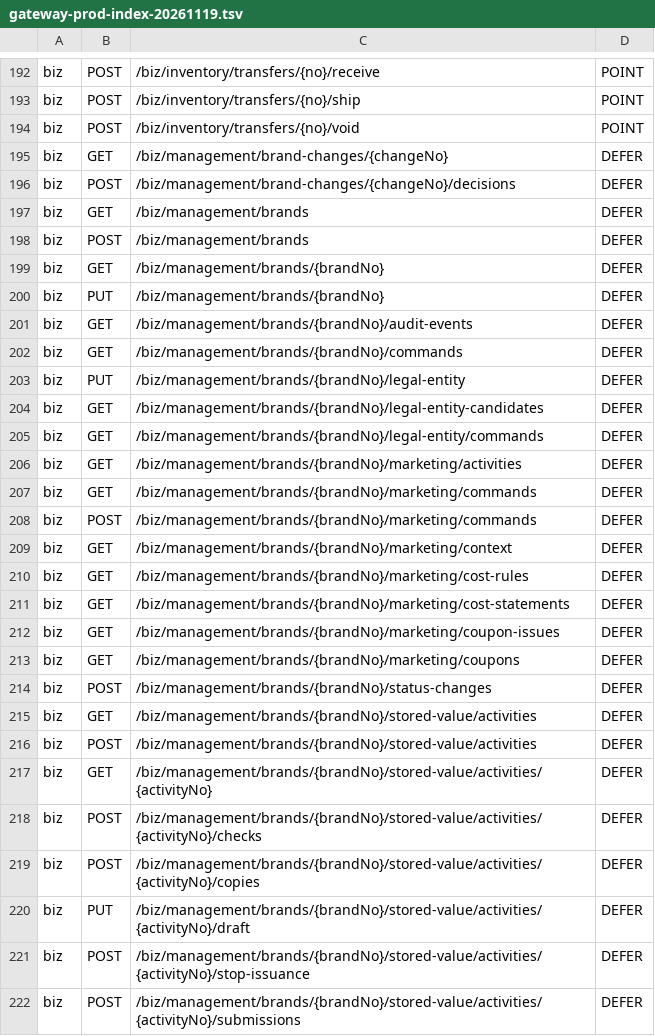
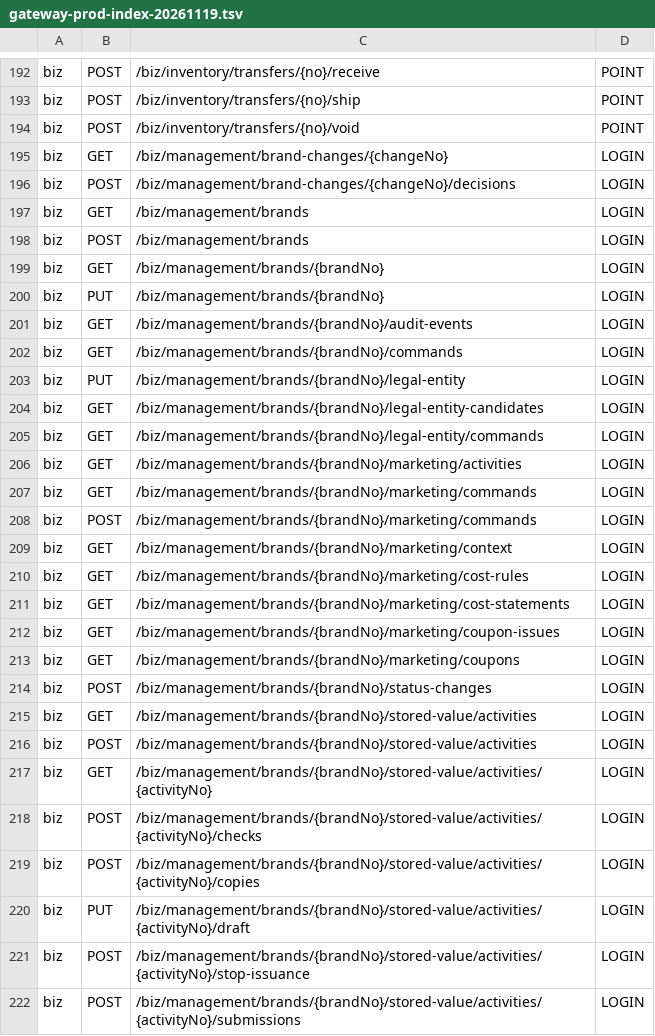
Before and after one commit to robinwu2021-code/ai-shop, a TSV file: docs/api/gateway-prod-index-20261119.tsv, drawn as a sheet; only a part is shown, gaps mark what is left out; the diff covers the shown part only.

```diff
--- a/docs/api/gateway-prod-index-20261119.tsv
+++ b/docs/api/gateway-prod-index-20261119.tsv
@@ -194,29 +194,29 @@ biz	POST	/biz/inventory/transfers/{no}/ship	POINT
 biz	POST	/biz/inventory/transfers/{no}/void	POINT
-biz	GET	/biz/management/brand-changes/{changeNo}	DEFER
-biz	POST	/biz/management/brand-changes/{changeNo}/decisions	DEFER
-biz	GET	/biz/management/brands	DEFER
-biz	POST	/biz/management/brands	DEFER
-biz	GET	/biz/management/brands/{brandNo}	DEFER
-biz	PUT	/biz/management/brands/{brandNo}	DEFER
-biz	GET	/biz/management/brands/{brandNo}/audit-events	DEFER
-biz	GET	/biz/management/brands/{brandNo}/commands	DEFER
-biz	PUT	/biz/management/brands/{brandNo}/legal-entity	DEFER
-biz	GET	/biz/management/brands/{brandNo}/legal-entity-candidates	DEFER
-biz	GET	/biz/management/brands/{brandNo}/legal-entity/commands	DEFER
-biz	GET	/biz/management/brands/{brandNo}/marketing/activities	DEFER
-biz	GET	/biz/management/brands/{brandNo}/marketing/commands	DEFER
-biz	POST	/biz/management/brands/{brandNo}/marketing/commands	DEFER
-biz	GET	/biz/management/brands/{brandNo}/marketing/context	DEFER
-biz	GET	/biz/management/brands/{brandNo}/marketing/cost-rules	DEFER
-biz	GET	/biz/management/brands/{brandNo}/marketing/cost-statements	DEFER
-biz	GET	/biz/management/brands/{brandNo}/marketing/coupon-issues	DEFER
-biz	GET	/biz/management/brands/{brandNo}/marketing/coupons	DEFER
-biz	POST	/biz/management/brands/{brandNo}/status-changes	DEFER
-biz	GET	/biz/management/brands/{brandNo}/stored-value/activities	DEFER
-biz	POST	/biz/management/brands/{brandNo}/stored-value/activities	DEFER
-biz	GET	/biz/management/brands/{brandNo}/stored-value/activities/{activityNo}	DEFER
-biz	POST	/biz/management/brands/{brandNo}/stored-value/activities/{activityNo}/checks	DEFER
-biz	POST	/biz/management/brands/{brandNo}/stored-value/activities/{activityNo}/copies	DEFER
-biz	PUT	/biz/management/brands/{brandNo}/stored-value/activities/{activityNo}/draft	DEFER
-biz	POST	/biz/management/brands/{brandNo}/stored-value/activities/{activityNo}/stop-issuance	DEFER
-biz	POST	/biz/management/brands/{brandNo}/stored-value/activities/{activityNo}/submissions	DEFER
+biz	GET	/biz/management/brand-changes/{changeNo}	LOGIN
+biz	POST	/biz/management/brand-changes/{changeNo}/decisions	LOGIN
+biz	GET	/biz/management/brands	LOGIN
+biz	POST	/biz/management/brands	LOGIN
+biz	GET	/biz/management/brands/{brandNo}	LOGIN
+biz	PUT	/biz/management/brands/{brandNo}	LOGIN
+biz	GET	/biz/management/brands/{brandNo}/audit-events	LOGIN
+biz	GET	/biz/management/brands/{brandNo}/commands	LOGIN
+biz	PUT	/biz/management/brands/{brandNo}/legal-entity	LOGIN
+biz	GET	/biz/management/brands/{brandNo}/legal-entity-candidates	LOGIN
+biz	GET	/biz/management/brands/{brandNo}/legal-entity/commands	LOGIN
+biz	GET	/biz/management/brands/{brandNo}/marketing/activities	LOGIN
+biz	GET	/biz/management/brands/{brandNo}/marketing/commands	LOGIN
+biz	POST	/biz/management/brands/{brandNo}/marketing/commands	LOGIN
+biz	GET	/biz/management/brands/{brandNo}/marketing/context	LOGIN
+biz	GET	/biz/management/brands/{brandNo}/marketing/cost-rules	LOGIN
+biz	GET	/biz/management/brands/{brandNo}/marketing/cost-statements	LOGIN
+biz	GET	/biz/management/brands/{brandNo}/marketing/coupon-issues	LOGIN
+biz	GET	/biz/management/brands/{brandNo}/marketing/coupons	LOGIN
+biz	POST	/biz/management/brands/{brandNo}/status-changes	LOGIN
+biz	GET	/biz/management/brands/{brandNo}/stored-value/activities	LOGIN
+biz	POST	/biz/management/brands/{brandNo}/stored-value/activities	LOGIN
+biz	GET	/biz/management/brands/{brandNo}/stored-value/activities/{activityNo}	LOGIN
+biz	POST	/biz/management/brands/{brandNo}/stored-value/activities/{activityNo}/checks	LOGIN
+biz	POST	/biz/management/brands/{brandNo}/stored-value/activities/{activityNo}/copies	LOGIN
+biz	PUT	/biz/management/brands/{brandNo}/stored-value/activities/{activityNo}/draft	LOGIN
+biz	POST	/biz/management/brands/{brandNo}/stored-value/activities/{activityNo}/stop-issuance	LOGIN
+biz	POST	/biz/management/brands/{brandNo}/stored-value/activities/{activityNo}/submissions	LOGIN
```
Also changed, not shown: 96 edited cells elsewhere in this file, 2 other files.
